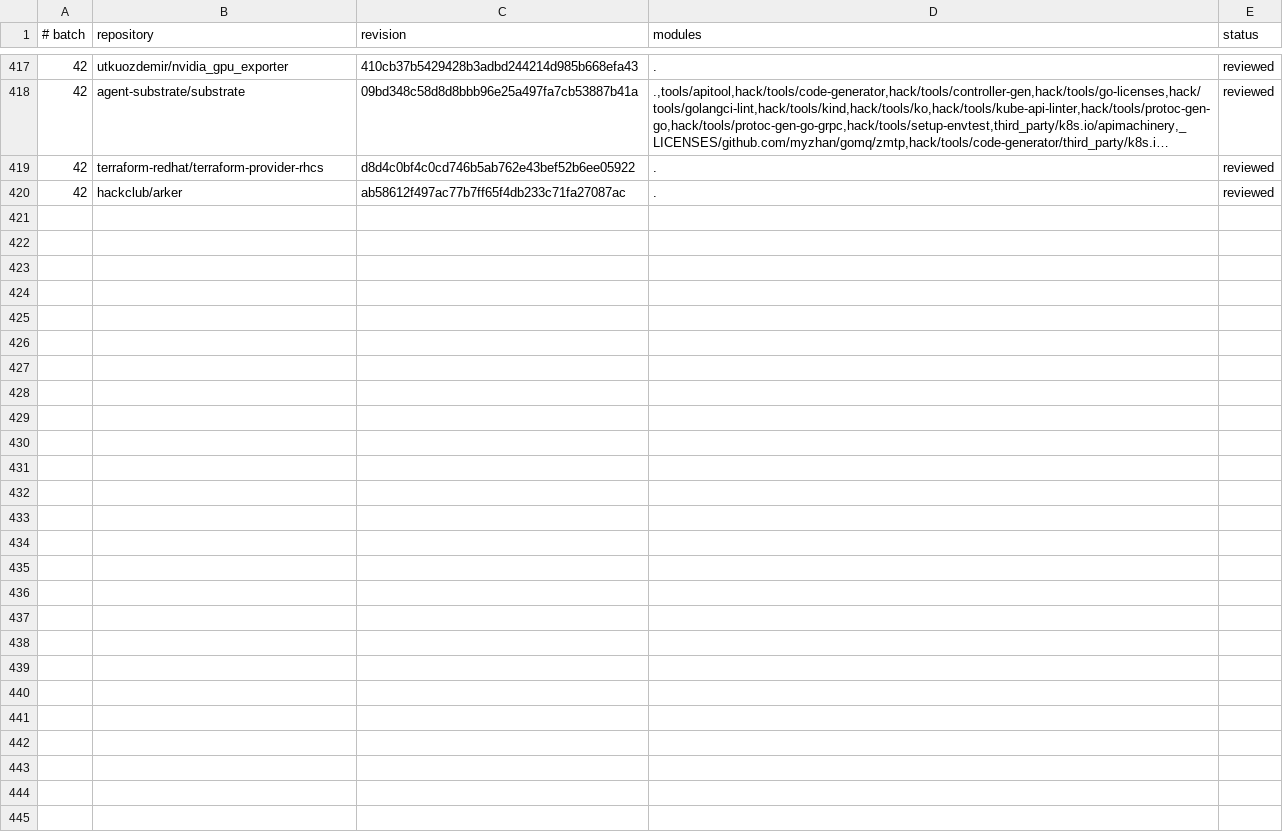
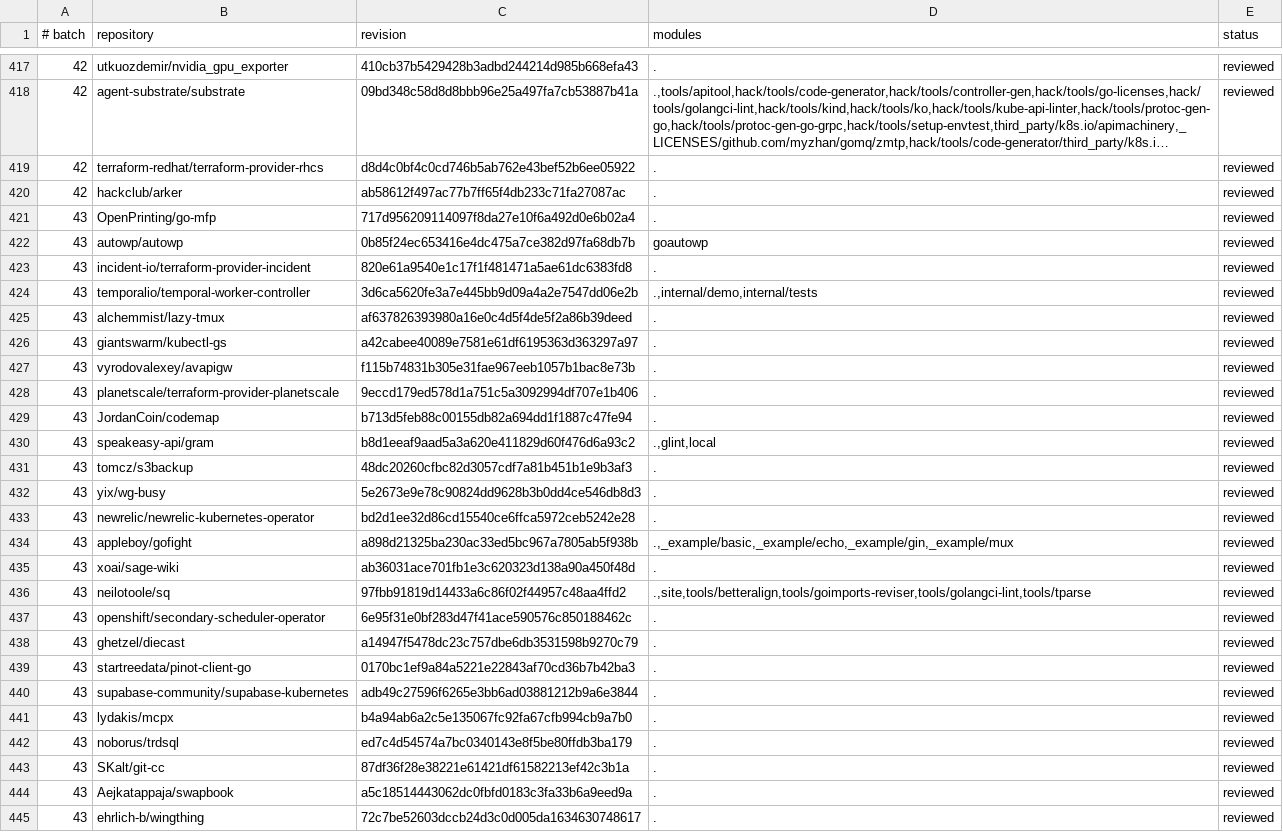
Before and after one commit to kojah/gohawk, a TSV file: benchmarks/precision/audits/500-repository.tsv, drawn as a sheet; only a part is shown, gaps mark what is left out; long unchanged cells end in …; the diff names each change by its address in the sheet, - before the commit and + after, or states it on an @@ line.

Commit message:
record batch-forty-three precision audit
The first batch of twenty-five repositories needed no correction; every
default ownership finding reviewed was a defect or a policy report. Round 45
pins eight true positives across five repositories.

```diff
--- a/benchmarks/precision/audits/500-repository.tsv
+++ b/benchmarks/precision/audits/500-repository.tsv
+row 421: 43 | OpenPrinting/go-mfp | 717d956209114097f8da27e10f6a492d0e6b02a4 | . | reviewed
+row 422: 43 | autowp/autowp | 0b85f24ec653416e4dc475a7ce382d97fa68db7b | goautowp | reviewed
+row 423: 43 | incident-io/terraform-provider-incident | 820e61a9540e1c17f1f481471a5ae61dc6383fd8 | . | reviewed
+row 424: 43 | temporalio/temporal-worker-controller | 3d6ca5620fe3a7e445bb9d09a4a2e7547dd06e2b | .,internal/demo,internal/tests | reviewed
+row 425: 43 | alchemmist/lazy-tmux | af637826393980a16e0c4d5f4de5f2a86b39deed | . | reviewed
+row 426: 43 | giantswarm/kubectl-gs | a42cabee40089e7581e61df6195363d363297a97 | . | reviewed
+row 427: 43 | vyrodovalexey/avapigw | f115b74831b305e31fae967eeb1057b1bac8e73b | . | reviewed
+row 428: 43 | planetscale/terraform-provider-planetscale | 9eccd179ed578d1a751c5a3092994df707e1b406 | . | reviewed
+row 429: 43 | JordanCoin/codemap | b713d5feb88c00155db82a694dd1f1887c47fe94 | . | reviewed
+row 430: 43 | speakeasy-api/gram | b8d1eeaf9aad5a3a620e411829d60f476d6a93c2 | .,glint,local | reviewed
+row 431: 43 | tomcz/s3backup | 48dc20260cfbc82d3057cdf7a81b451b1e9b3af3 | . | reviewed
+row 432: 43 | yix/wg-busy | 5e2673e9e78c90824dd9628b3b0dd4ce546db8d3 | . | reviewed
+row 433: 43 | newrelic/newrelic-kubernetes-operator | bd2d1ee32d86cd15540ce6ffca5972ceb5242e28 | . | reviewed
+row 434: 43 | appleboy/gofight | a898d21325ba230ac33ed5bc967a7805ab5f938b | .,_example/basic,_example/echo,_example/gin,_example/mux | reviewed
+row 435: 43 | xoai/sage-wiki | ab36031ace701fb1e3c620323d138a90a450f48d | . | reviewed
+row 436: 43 | neilotoole/sq | 97fbb91819d14433a6c86f02f44957c48aa4ffd2 | .,site,tools/betteralign,tools/goimports-reviser,tools/golangci-lint,tools/tparse | reviewed
+row 437: 43 | openshift/secondary-scheduler-operator | 6e95f31e0bf283d47f41ace590576c850188462c | . | reviewed
+row 438: 43 | ghetzel/diecast | a14947f5478dc23c757dbe6db3531598b9270c79 | . | reviewed
+row 439: 43 | startreedata/pinot-client-go | 0170bc1ef9a84a5221e22843af70cd36b7b42ba3 | . | reviewed
+row 440: 43 | supabase-community/supabase-kubernetes | adb49c27596f6265e3bb6ad03881212b9a6e3844 | . | reviewed
+row 441: 43 | lydakis/mcpx | b4a94ab6a2c5e135067fc92fa67cfb994cb9a7b0 | . | reviewed
+row 442: 43 | noborus/trdsql | ed7c4d54574a7bc0340143e8f5be80ffdb3ba179 | . | reviewed
+row 443: 43 | SKalt/git-cc | 87df36f28e38221e61421df61582213ef42c3b1a | . | reviewed
+row 444: 43 | Aejkatappaja/swapbook | a5c18514443062dc0fbfd0183c3fa33b6a9eed9a | . | reviewed
+row 445: 43 | ehrlich-b/wingthing | 72c7be52603dccb24d3c0d005da1634630748617 | . | reviewed
```
Also changed, not shown: 5 other files.
